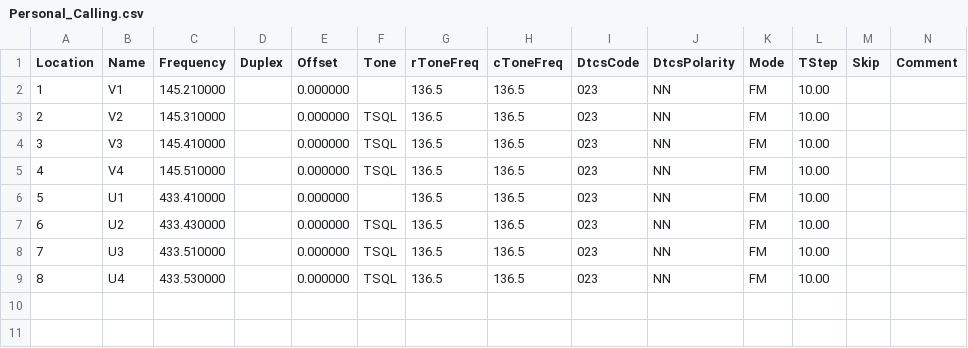
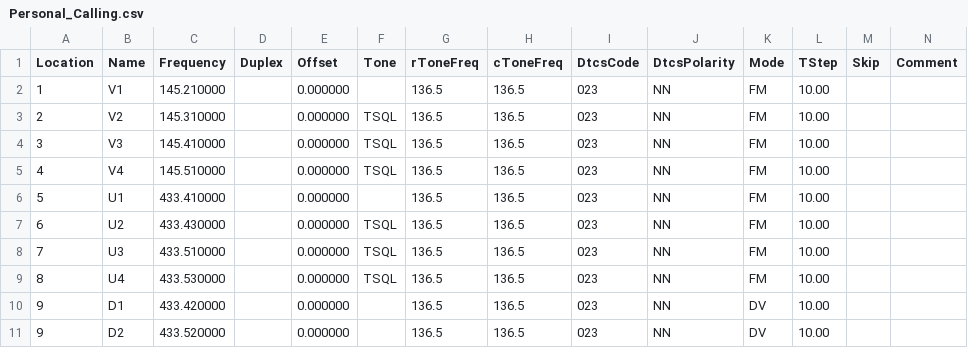
Before and after one commit to sgub/chirp-channels, a CSV file: Personal_Calling.csv, drawn as a sheet; only a part is shown; rows hold the shown columns only; the diff names each change by its address in the sheet, - before the commit and + after, or states it on an @@ line.

Commit message:
Update Personal_Calling.csv

```diff
--- a/Personal_Calling.csv
+++ b/Personal_Calling.csv
+row 10: 9 | D1 | 433.420000 |  | 0.000000 |  | 136.5 | 136.5 | 023 | NN | DV | 10.00
+row 11: 9 | D2 | 433.520000 |  | 0.000000 |  | 136.5 | 136.5 | 023 | NN | DV | 10.00
```
